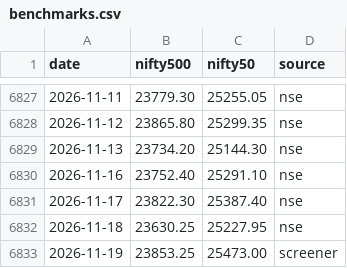
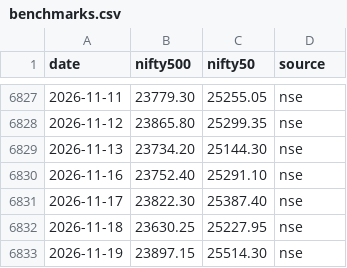
Before and after one commit to Pareshking/Paresh, a CSV file: data/benchmarks.csv, drawn as a sheet; only a part is shown, gaps mark what is left out.

```diff
--- a/data/benchmarks.csv
+++ b/data/benchmarks.csv
@@ -6832,2 +6832,2 @@ date,nifty500,nifty50,source
 2026-11-18,23630.25,25227.95,nse
-2026-11-19,23853.25,25473.00,screener
+2026-11-19,23897.15,25514.30,nse
```
Also changed, not shown: data/nse_market_caps.csv, 2 other files.
